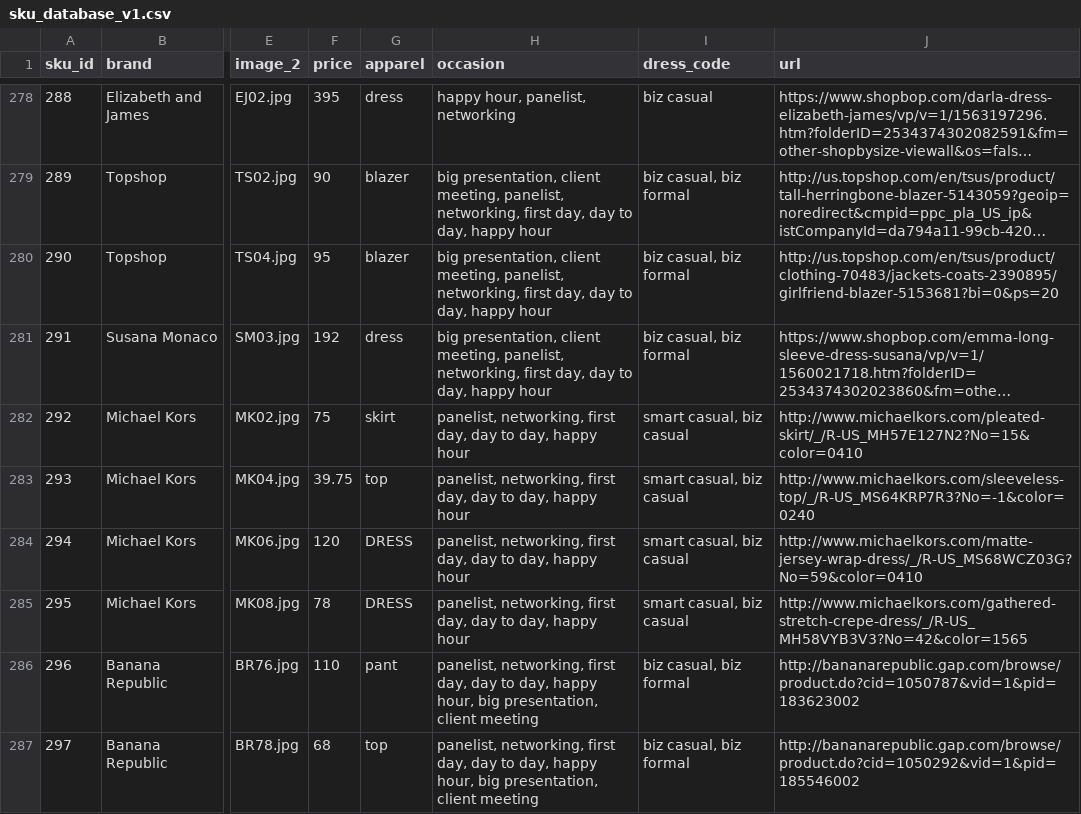
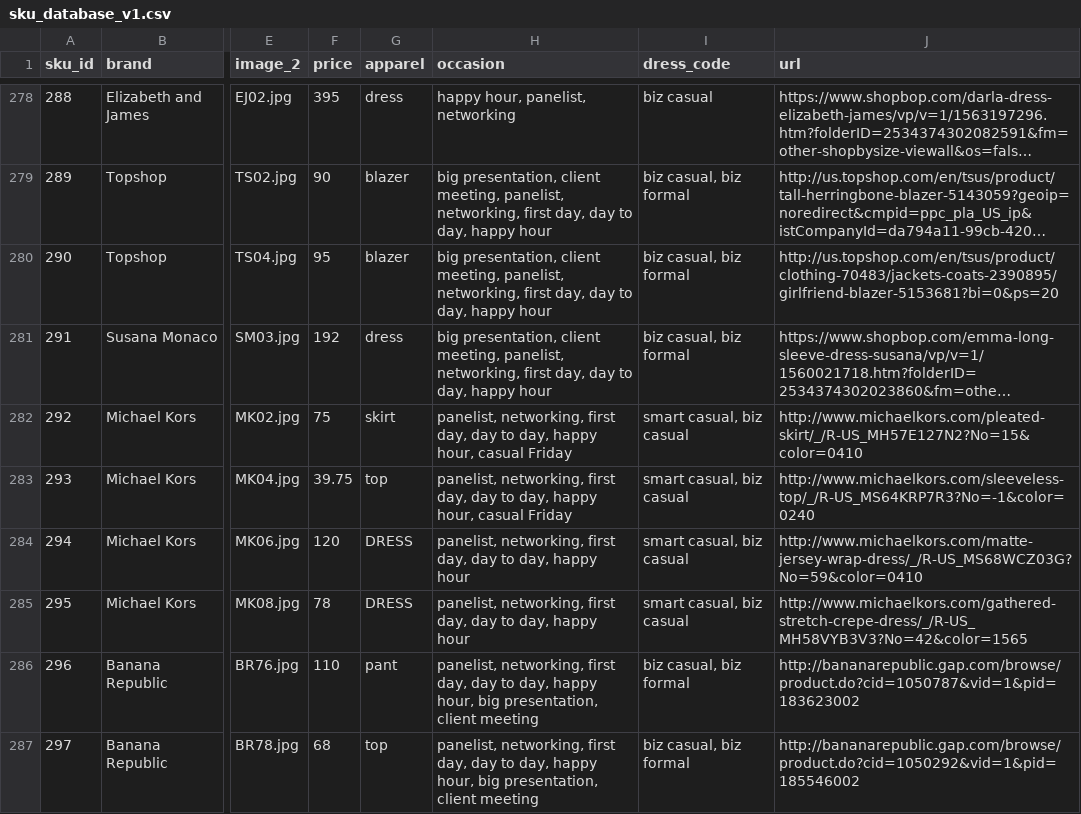
Before and after one commit to cqw1/Eight2Five, a CSV file: sku_database_v1.csv, drawn as a sheet; only a part is shown, gaps mark what is left out; long unchanged cells end in …; the diff names each change by its address in the sheet, - before the commit and + after, or states it on an @@ line.

```diff
--- a/sku_database_v1.csv
+++ b/sku_database_v1.csv
-H282:H283 (occasion): …day, happy hour
+H282:H283 (occasion): …day, happy hour, casual Friday
```
Also changed, not shown: categories.csv.
